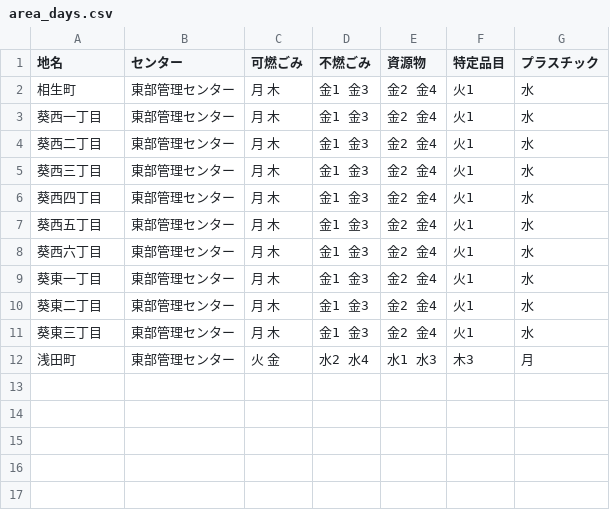
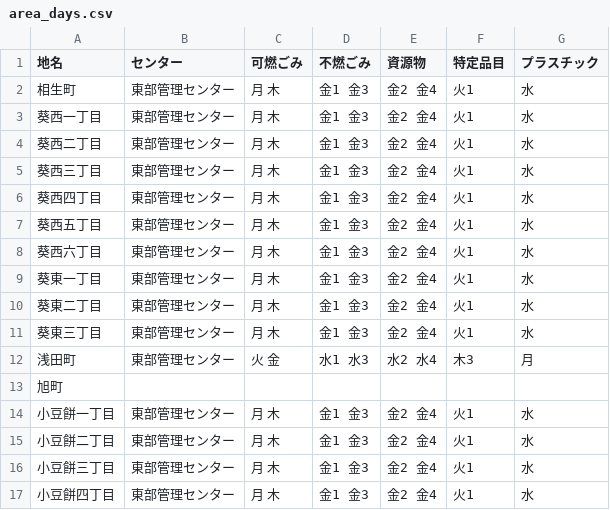
Before and after one commit to shimasho/5374, a CSV file: data/area_days.csv, drawn as a sheet.

Commit message:
Update area_days.csv

```diff
--- a/data/area_days.csv
+++ b/data/area_days.csv
@@ -11,2 +11,7 @@
 葵東三丁目,東部管理センター,月 木,金1 金3,金2 金4,火1,水
-浅田町,東部管理センター,火 金,水2 水4,水1 水3,木3,月
+浅田町,東部管理センター,火 金,水1 水3,水2 水4,木3,月
+旭町
+小豆餅一丁目,東部管理センター,月 木,金1 金3,金2 金4,火1,水
+小豆餅二丁目,東部管理センター,月 木,金1 金3,金2 金4,火1,水
+小豆餅三丁目,東部管理センター,月 木,金1 金3,金2 金4,火1,水
+小豆餅四丁目,東部管理センター,月 木,金1 金3,金2 金4,火1,水
```
